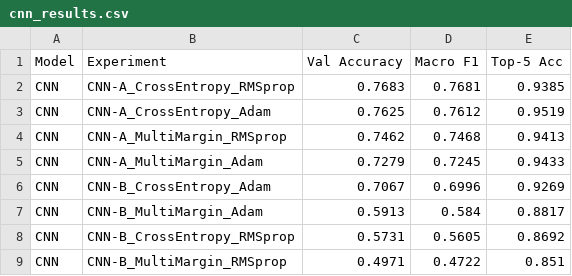
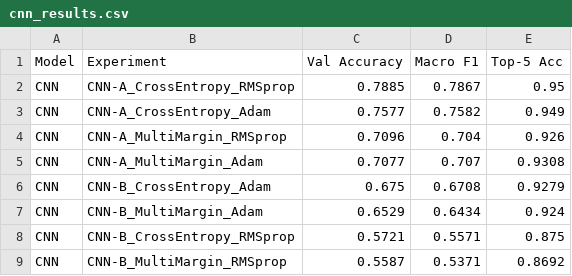
Before and after one commit to RitaDuarte222/ACA_project1, a CSV file: results/cnn_results.csv, drawn as a sheet.

```diff
--- a/results/cnn_results.csv
+++ b/results/cnn_results.csv
@@ -1,9 +1,9 @@
 Model,Experiment,Val Accuracy,Macro F1,Top-5 Acc
-CNN,CNN-A_CrossEntropy_RMSprop,0.7683,0.7681,0.9385
-CNN,CNN-A_CrossEntropy_Adam,0.7625,0.7612,0.9519
-CNN,CNN-A_MultiMargin_RMSprop,0.7462,0.7468,0.9413
-CNN,CNN-A_MultiMargin_Adam,0.7279,0.7245,0.9433
-CNN,CNN-B_CrossEntropy_Adam,0.7067,0.6996,0.9269
-CNN,CNN-B_MultiMargin_Adam,0.5913,0.584,0.8817
-CNN,CNN-B_CrossEntropy_RMSprop,0.5731,0.5605,0.8692
-CNN,CNN-B_MultiMargin_RMSprop,0.4971,0.4722,0.851
+CNN,CNN-A_CrossEntropy_RMSprop,0.7885,0.7867,0.95
+CNN,CNN-A_CrossEntropy_Adam,0.7577,0.7582,0.949
+CNN,CNN-A_MultiMargin_RMSprop,0.7096,0.704,0.926
+CNN,CNN-A_MultiMargin_Adam,0.7077,0.707,0.9308
+CNN,CNN-B_CrossEntropy_Adam,0.675,0.6708,0.9279
+CNN,CNN-B_MultiMargin_Adam,0.6529,0.6434,0.924
+CNN,CNN-B_CrossEntropy_RMSprop,0.5721,0.5571,0.875
+CNN,CNN-B_MultiMargin_RMSprop,0.5587,0.5371,0.8692
```
Also changed, not shown: 4 other files.
